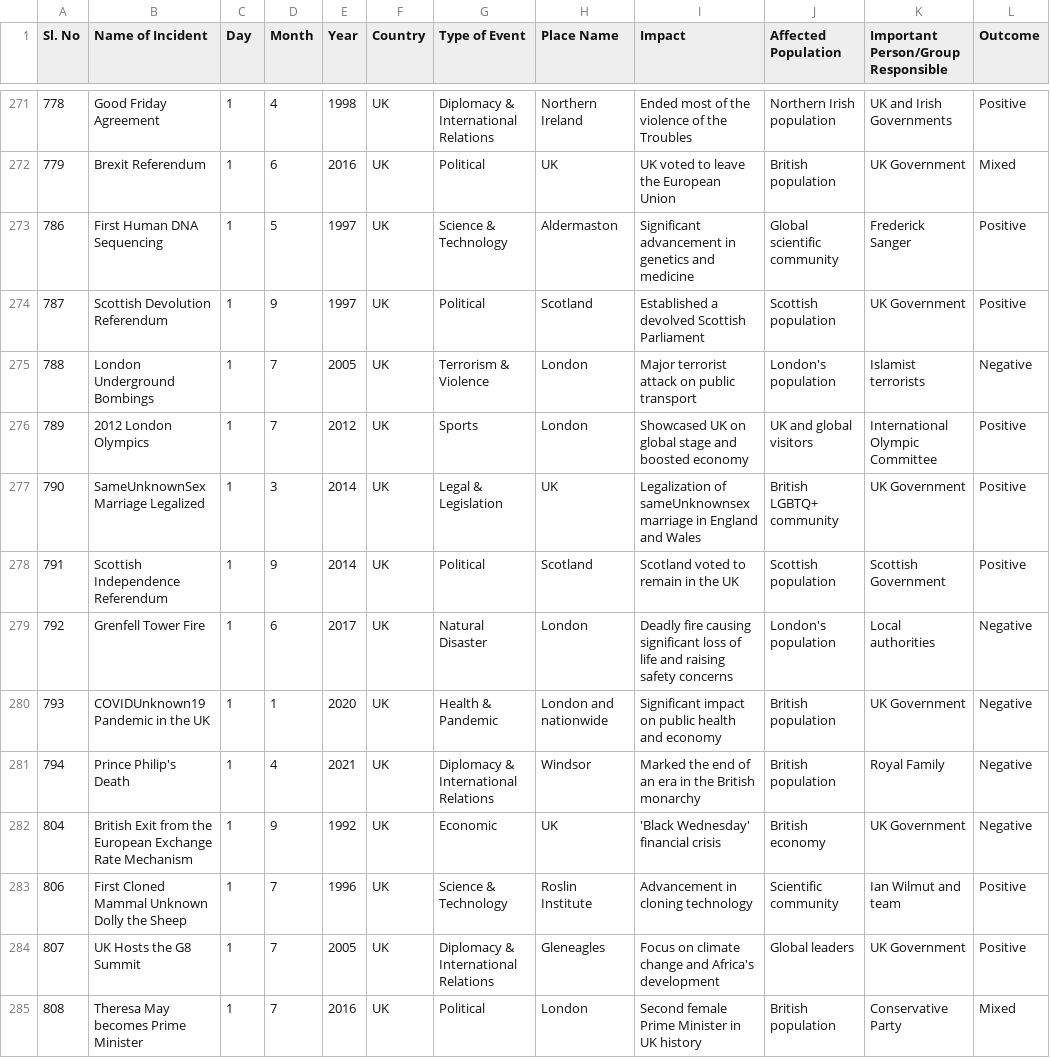
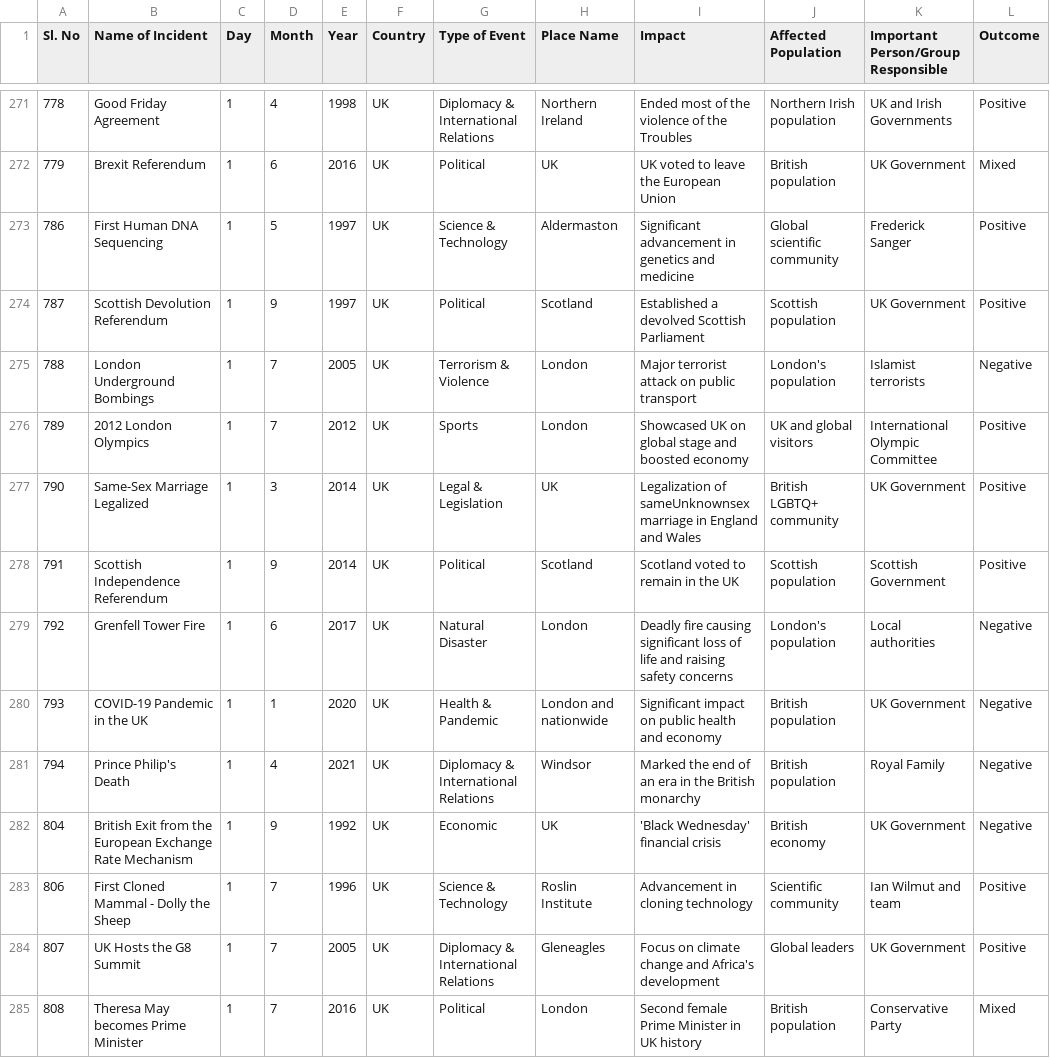
Before and after one commit to WornWolf/DataSci_Project_2026, a CSV file: dataset/cleaned_dayEvents.csv, drawn as a sheet; only a part is shown, gaps mark what is left out; the diff covers the shown part only; the diff names each change by its address in the sheet, - before the commit and + after, or states it on an @@ line.

Commit message:
remove unknown in Name of Incidents

```diff
--- a/dataset/cleaned_dayEvents.csv
+++ b/dataset/cleaned_dayEvents.csv
-B277 (Name of Incident): SameUnknownSex Marriage Legalized
+B277 (Name of Incident): Same-Sex Marriage Legalized
-B280 (Name of Incident): COVIDUnknown19 Pandemic in the UK
+B280 (Name of Incident): COVID-19 Pandemic in the UK
-B283 (Name of Incident): First Cloned Mammal Unknown Dolly the Sheep
+B283 (Name of Incident): First Cloned Mammal - Dolly the Sheep
```
Also changed, not shown: 44 edited cells elsewhere in this file, 1 other file.
